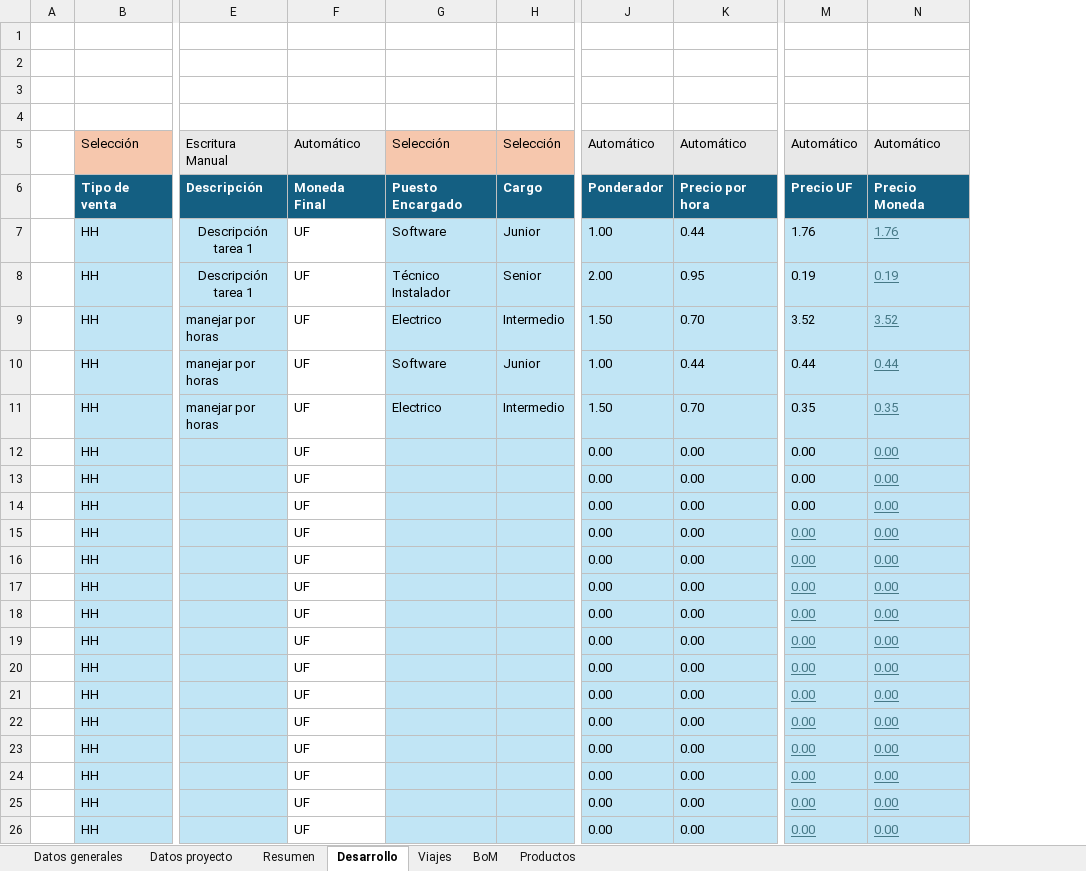
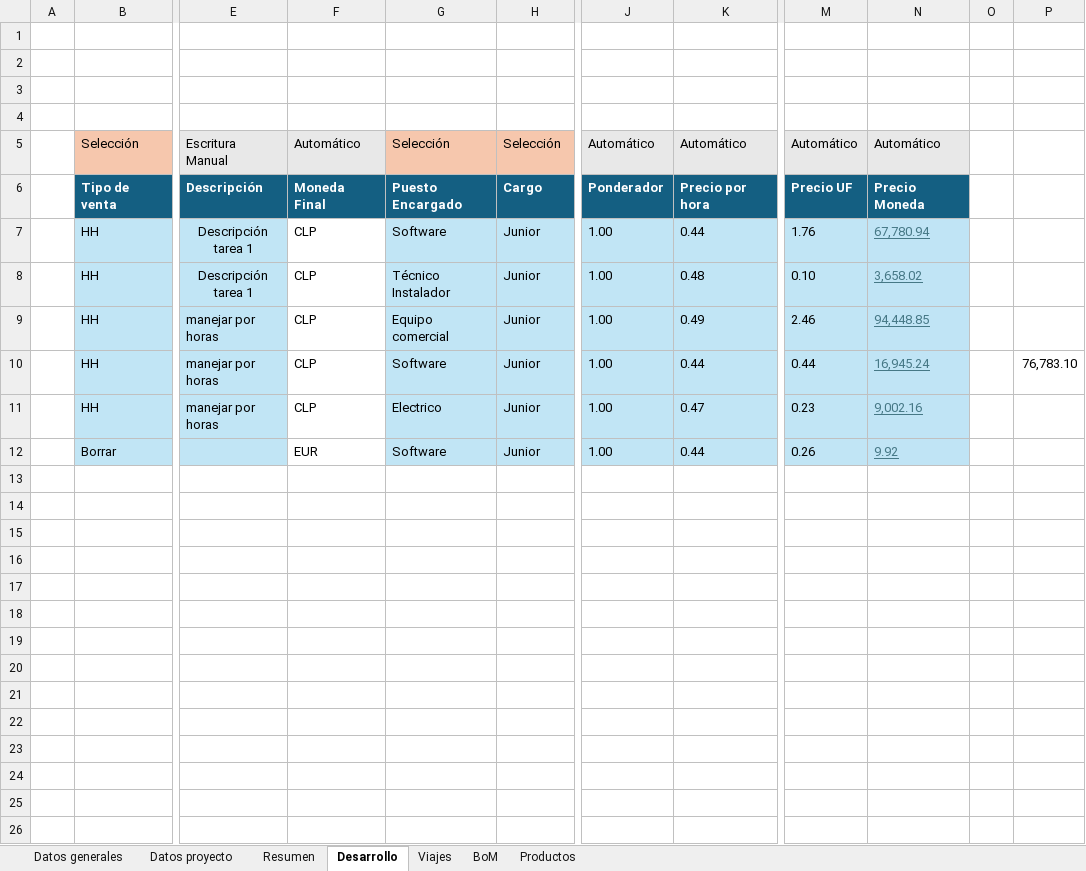
Before and after one commit to ignacioperezrjs/Quoting, an Excel workbook: Quoting file.xlsm, sheet Desarrollo, drawn as a sheet; only a part is shown, gaps mark what is left out; values as stored, in another font and other column widths than the file's, no borders; table styles not drawn; removed rows and columns are numbered as before the commit, all else as after; rows hold the shown columns only; the diff names each change by its address in the sheet, - before the commit and + after, or states it on an @@ line.

```diff
--- a/Quoting file.xlsm (sheet Desarrollo)
+++ b/Quoting file.xlsm (sheet Desarrollo)
-column F, rows 5-8: Automático | Moneda Final | UF | UF; rows 10-11: UF | UF
+column F, rows 5-8: Automático | Moneda Final | CLP | CLP; rows 10-11: CLP | CLP
-column N, rows 5-8: Automático | Precio Moneda | 1.76 | 0.19; rows 10-11: 0.44 | 0.35
+column N, rows 5-8: Automático | Precio Moneda | 67,780.94 | 3,658.02; rows 10-11: 16,945.24 | 9,002.16
+column O, empty
+column P, row 10: 76,783.10
-H8: Senior
+H8: Junior
-J8: 2.00
+J8: 1.00
-K8: 0.95
+K8: 0.48
-M8: 0.19
+M8: 0.10
-row 9:  | HH | manejar por horas | UF | Electrico | Intermedio | 1.50 | 0.70 | 3.52 | 3.52
+row 9:  | HH | manejar por horas | CLP | Equipo comercial | Junior | 1.00 | 0.49 | 2.46 | 94,448.85
-H11: Intermedio
+H11: Junior
-J11: 1.50
+J11: 1.00
-K11: 0.70
+K11: 0.47
-M11: 0.35
+M11: 0.23
-row 12:  | HH |  | UF |  |  | 0.00 | 0.00 | 0.00 | 0.00
-row 13:  | HH |  | UF |  |  | 0.00 | 0.00 | 0.00 | 0.00
-row 14:  | HH |  | UF |  |  | 0.00 | 0.00 | 0.00 | 0.00
-row 15:  | HH |  | UF |  |  | 0.00 | 0.00 | 0.00 | 0.00
-row 16:  | HH |  | UF |  |  | 0.00 | 0.00 | 0.00 | 0.00
-row 17:  | HH |  | UF |  |  | 0.00 | 0.00 | 0.00 | 0.00
-row 18:  | HH |  | UF |  |  | 0.00 | 0.00 | 0.00 | 0.00
-row 19:  | HH |  | UF |  |  | 0.00 | 0.00 | 0.00 | 0.00
-row 20:  | HH |  | UF |  |  | 0.00 | 0.00 | 0.00 | 0.00
-row 21:  | HH |  | UF |  |  | 0.00 | 0.00 | 0.00 | 0.00
-row 22:  | HH |  | UF |  |  | 0.00 | 0.00 | 0.00 | 0.00
-row 23:  | HH |  | UF |  |  | 0.00 | 0.00 | 0.00 | 0.00
-row 24:  | HH |  | UF |  |  | 0.00 | 0.00 | 0.00 | 0.00
-row 25:  | HH |  | UF |  |  | 0.00 | 0.00 | 0.00 | 0.00
-row 26:  | HH |  | UF |  |  | 0.00 | 0.00 | 0.00 | 0.00
+row 12:  | Borrar |  | EUR | Software | Junior | 1.00 | 0.44 | 0.26 | 9.92
```
Also changed, not shown: sheet BoM, sheet Productos, sheet Resumen, sheet Viajes, sheet Datos proyecto, sheet Datos generales, formulas that keep their value, charts or pictures.
